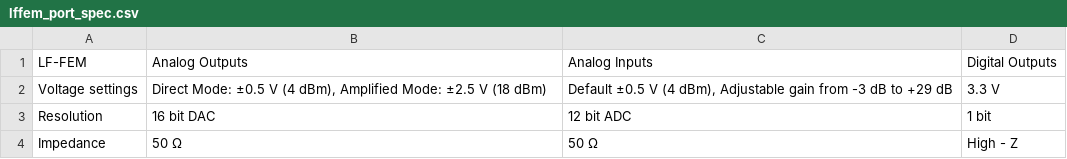
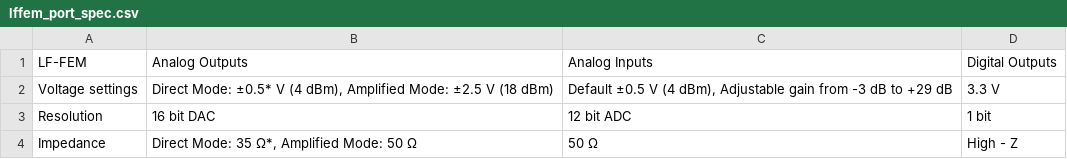
Before and after one commit to qm-labs/qm-documentation-public, a CSV file: docs/Hardware/assets/lffem_port_spec.csv, drawn as a sheet.

```diff
--- a/docs/Hardware/assets/lffem_port_spec.csv
+++ b/docs/Hardware/assets/lffem_port_spec.csv
@@ -1,4 +1,4 @@
 LF-FEM ,Analog Outputs,Analog Inputs,Digital Outputs
-Voltage settings,"Direct Mode: ±0.5 V (4 dBm), Amplified Mode: ±2.5 V (18 dBm)","Default ±0.5 V (4 dBm), Adjustable gain from -3 dB to +29 dB",3.3 V
+Voltage settings,"Direct Mode: ±0.5* V (4 dBm), Amplified Mode: ±2.5 V (18 dBm)","Default ±0.5 V (4 dBm), Adjustable gain from -3 dB to +29 dB",3.3 V
 Resolution,16 bit DAC,12 bit ADC,1 bit
-Impedance,50 Ω,50 Ω,High - Z
+Impedance,"Direct Mode: 35 Ω*, Amplified Mode: 50 Ω",50 Ω,High - Z
```
Also changed, not shown: docs/Hardware/assets/opx1000_hw_general_spec.csv, 15 other files.
